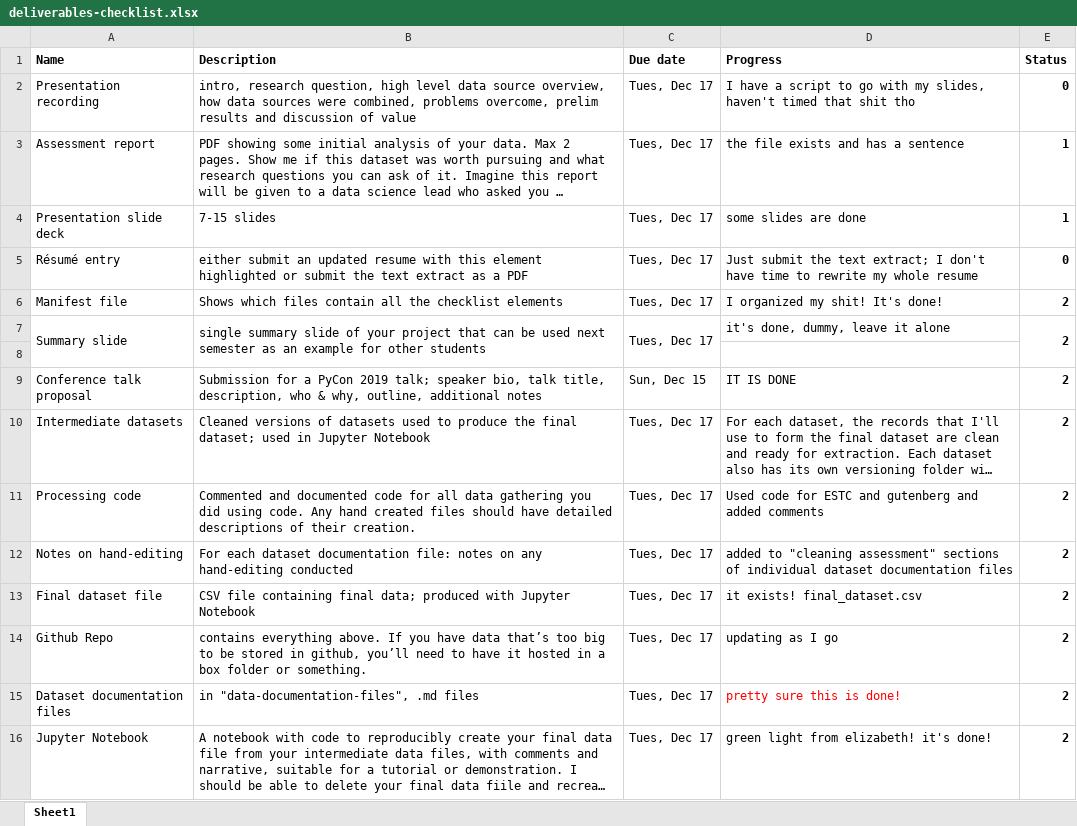
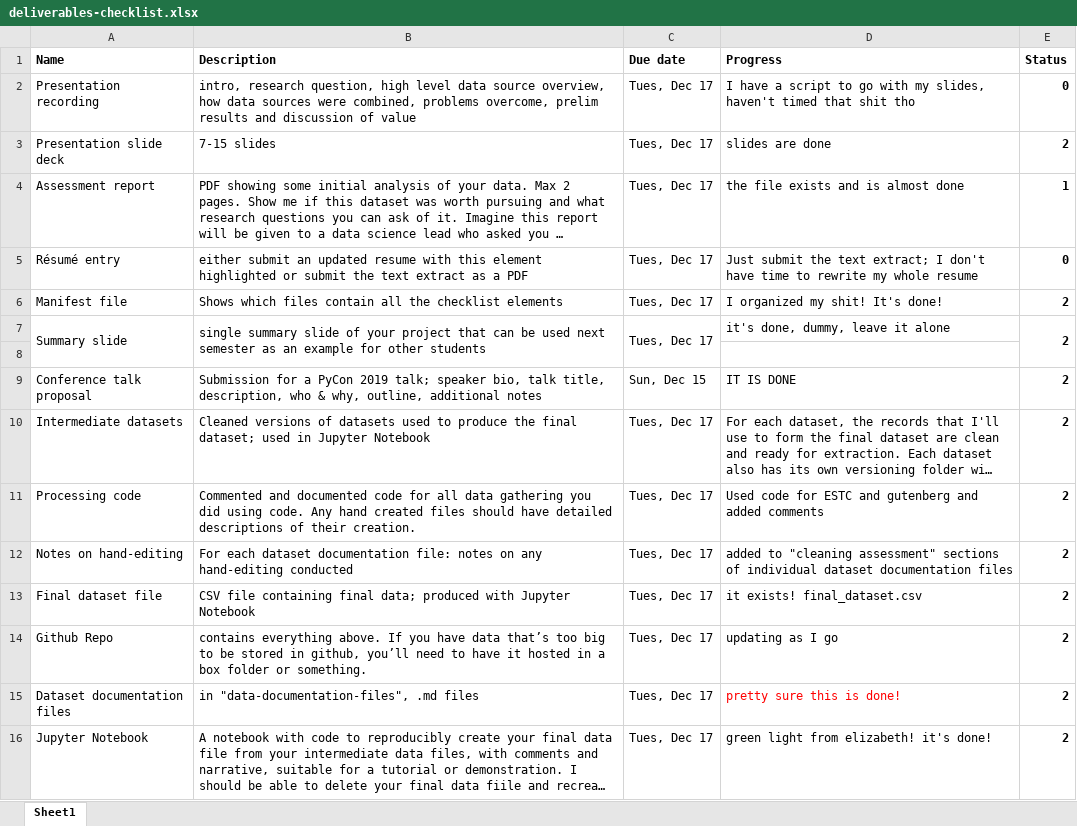
Before and after one commit to asnowmenjig/IS590-Open-Data-Mashups, an Excel workbook: final-deliverables/deliverables-checklist.xlsx, sheet Sheet1, drawn as a sheet; long unchanged cells end in …; values as stored, in another font and other column widths than the file's, no borders; charts and pictures and conditional formats not drawn; removed rows and columns are numbered as before the commit, all else as after; the diff names each change by its address in the sheet, - before the commit and + after, or states it on an @@ line.

Commit message:
progress on slides, presentation notes, and assessment

```diff
--- a/final-deliverables/deliverables-checklist.xlsx (sheet Sheet1)
+++ b/final-deliverables/deliverables-checklist.xlsx (sheet Sheet1)
+row 3: Presentation slide deck | 7-15 slides | Tues, Dec 17 | slides are done | 2
-D4 (Progress): the file exists and has a sentence
+D4 (Progress): the file exists and is almost done
-row 4: Presentation slide deck | 7-15 slides | Tues, Dec 17 | some slides are done | 1
```
